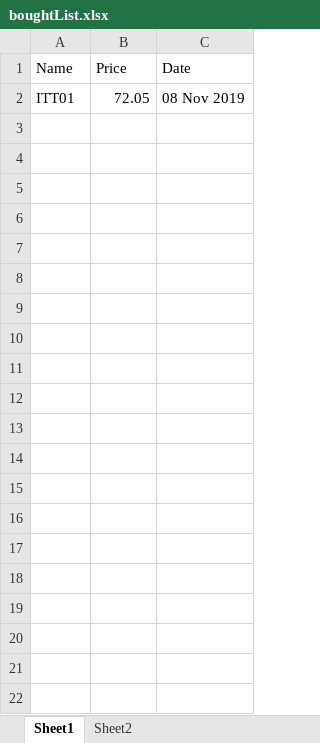
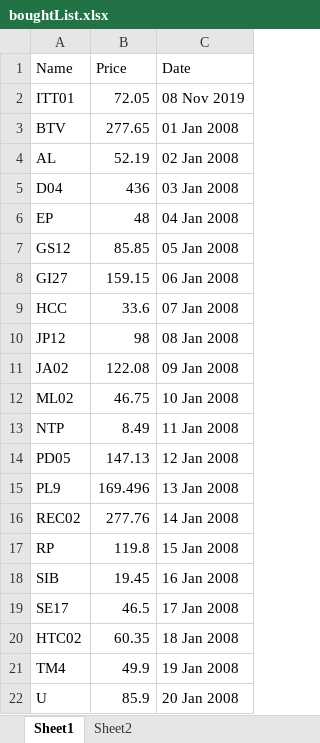
Before and after one commit to rahulmr/StockBot, an Excel workbook: boughtList.xlsx, sheet Sheet1, drawn as a sheet; values as stored, in another font and other column widths than the file's, no borders; the diff names each change by its address in the sheet, - before the commit and + after, or states it on an @@ line.

Commit message:
Updated bought list

```diff
--- a/boughtList.xlsx (sheet Sheet1)
+++ b/boughtList.xlsx (sheet Sheet1)
+row 3: BTV | 277.65 | 01 Jan 2008
+row 4: AL | 52.19 | 02 Jan 2008
+row 5: D04 | 436 | 03 Jan 2008
+row 6: EP | 48 | 04 Jan 2008
+row 7: GS12 | 85.85 | 05 Jan 2008
+row 8: GI27 | 159.15 | 06 Jan 2008
+row 9: HCC | 33.6 | 07 Jan 2008
+row 10: JP12 | 98 | 08 Jan 2008
+row 11: JA02 | 122.08 | 09 Jan 2008
+row 12: ML02 | 46.75 | 10 Jan 2008
+row 13: NTP | 8.49 | 11 Jan 2008
+row 14: PD05 | 147.13 | 12 Jan 2008
+row 15: PL9 | 169.496 | 13 Jan 2008
+row 16: REC02 | 277.76 | 14 Jan 2008
+row 17: RP | 119.8 | 15 Jan 2008
+row 18: SIB | 19.45 | 16 Jan 2008
+row 19: SE17 | 46.5 | 17 Jan 2008
+row 20: HTC02 | 60.35 | 18 Jan 2008
+row 21: TM4 | 49.9 | 19 Jan 2008
+row 22: U | 85.9 | 20 Jan 2008
```
Also changed, not shown: 2 other files.
